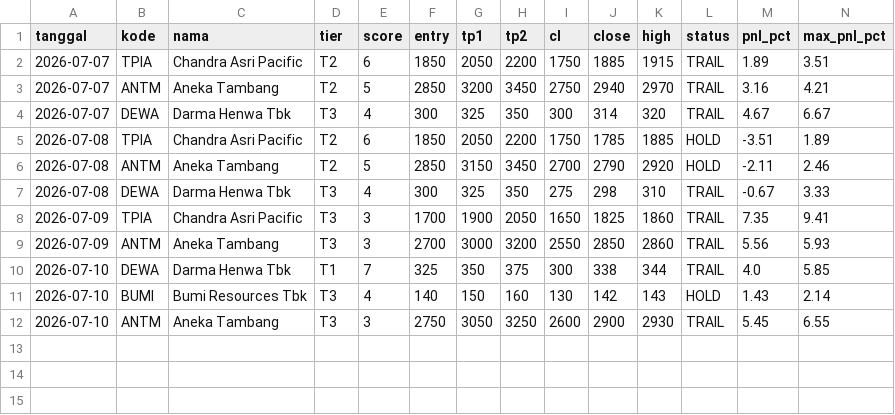
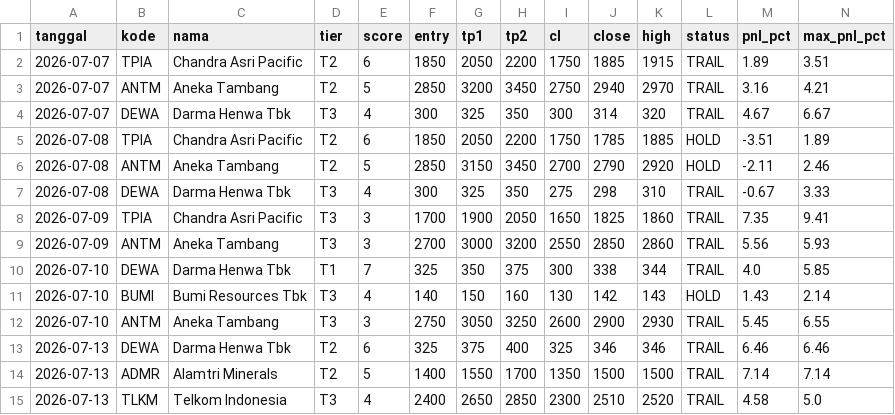
Before and after one commit to n4shru1/mycloude, a CSV file: data/trading/trade_log.csv, drawn as a sheet; only a part is shown; rows hold the shown columns only; the diff names each change by its address in the sheet, - before the commit and + after, or states it on an @@ line.

```diff
--- a/data/trading/trade_log.csv
+++ b/data/trading/trade_log.csv
+row 13: 2026-07-13 | DEWA | Darma Henwa Tbk | T2 | 6 | 325 | 375 | 400 | 325 | 346 | 346 | TRAIL | 6.46 | 6.46
+row 14: 2026-07-13 | ADMR | Alamtri Minerals | T2 | 5 | 1400 | 1550 | 1700 | 1350 | 1500 | 1500 | TRAIL | 7.14 | 7.14
+row 15: 2026-07-13 | TLKM | Telkom Indonesia | T3 | 4 | 2400 | 2650 | 2850 | 2300 | 2510 | 2520 | TRAIL | 4.58 | 5.0
```
